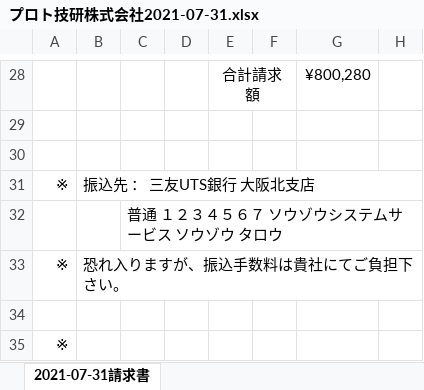
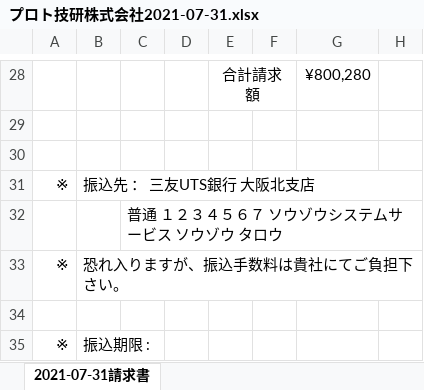
Before and after one commit to Satou-Kazuki/Cloud_Dev_Study, an Excel workbook: work/プロト技研株式会社2021-07-31.xlsx, sheet 2021-07-31請求書, drawn as a sheet; only a part is shown, gaps mark what is left out; values as stored, in another font and other column widths than the file's, no borders; the diff names each change by its address in the sheet, - before the commit and + after, or states it on an @@ line.

```diff
--- a/work/プロト技研株式会社2021-07-31.xlsx (sheet 2021-07-31請求書)
+++ b/work/プロト技研株式会社2021-07-31.xlsx (sheet 2021-07-31請求書)
-B35: (empty)
+B35: 振込期限 :
```
Also changed, not shown: 1 other file.
